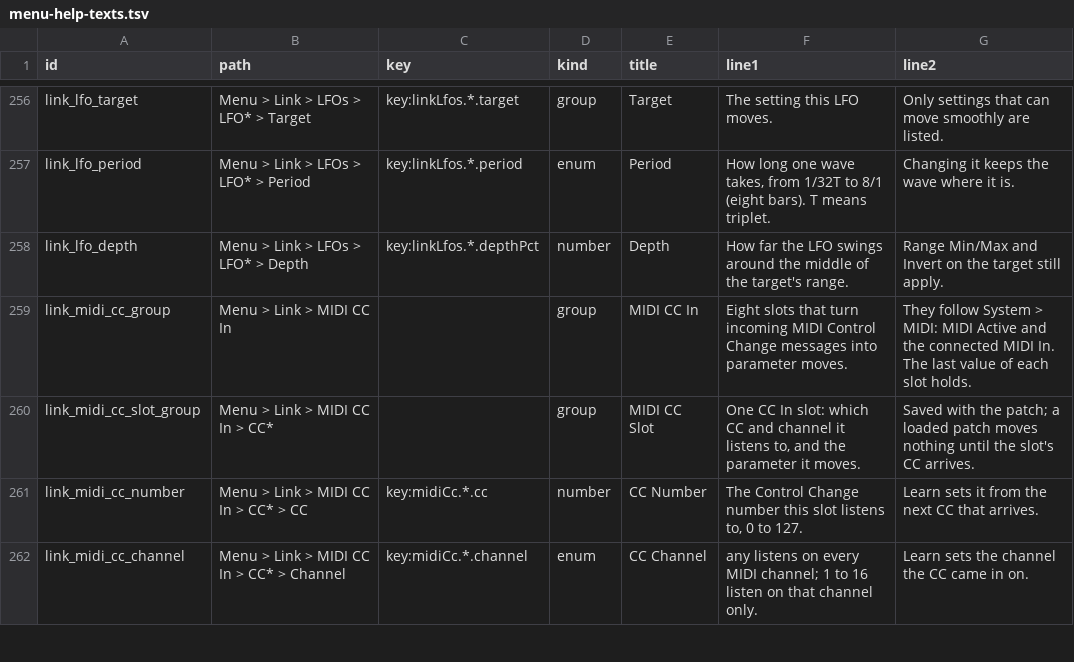
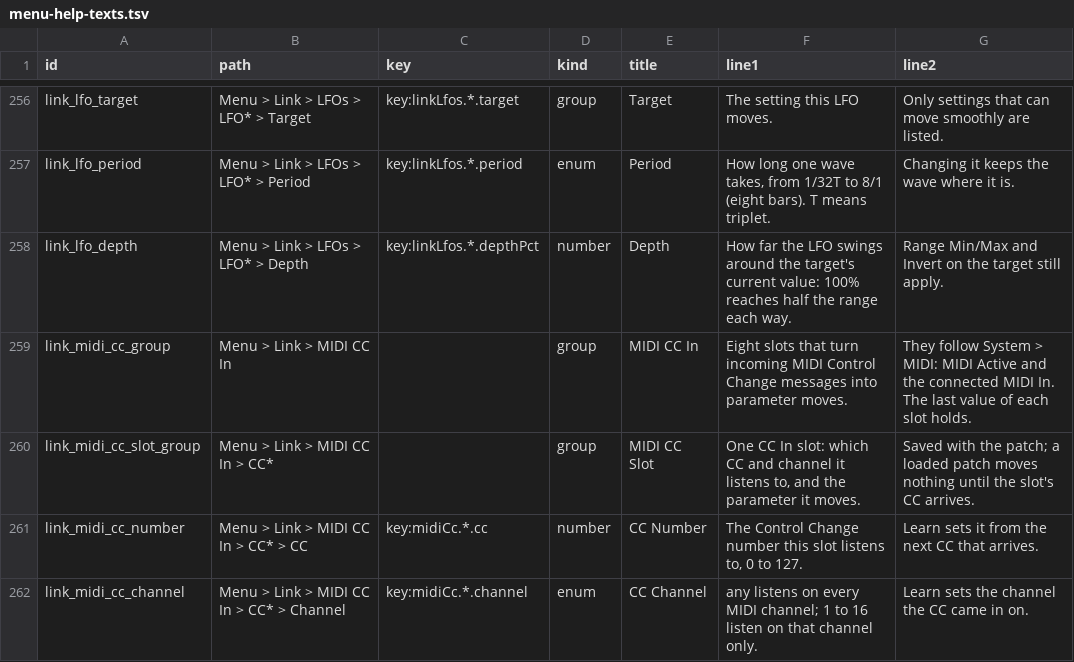
Before and after one commit to nexxyz/octessera, a TSV file: resources/menu-help-texts.tsv, drawn as a sheet; only a part is shown, gaps mark what is left out.

Commit message:
Evaluate LFOs shorter than 1/8 at quarter-pulse steps between internal clock pulses, so 1/32T and 1/32 play whole waves; offer Synth Gain, Cutoff and Res and Sampler Gain, Cutoff and Res as LFO targets; say LFO Depth swings around the current value; and sweep every LFO period and depth over each kind of target

```diff
--- a/resources/menu-help-texts.tsv
+++ b/resources/menu-help-texts.tsv
@@ -257,3 +257,3 @@ link_lfo_target	Menu > Link > LFOs > LFO* > Target	key:linkLfos.*.target	group	T
 link_lfo_period	Menu > Link > LFOs > LFO* > Period	key:linkLfos.*.period	enum	Period	How long one wave takes, from 1/32T to 8/1 (eight bars). T means triplet.	Changing it keeps the wave where it is.
-link_lfo_depth	Menu > Link > LFOs > LFO* > Depth	key:linkLfos.*.depthPct	number	Depth	How far the LFO swings around the middle of the target's range.	Range Min/Max and Invert on the target still apply.
+link_lfo_depth	Menu > Link > LFOs > LFO* > Depth	key:linkLfos.*.depthPct	number	Depth	How far the LFO swings around the target's current value: 100% reaches half the range each way.	Range Min/Max and Invert on the target still apply.
 link_midi_cc_group	Menu > Link > MIDI CC In		group	MIDI CC In	Eight slots that turn incoming MIDI Control Change messages into parameter moves.	They follow System > MIDI: MIDI Active and the connected MIDI In. The last value of each slot holds.
```
Also changed, not shown: 19 other files.
